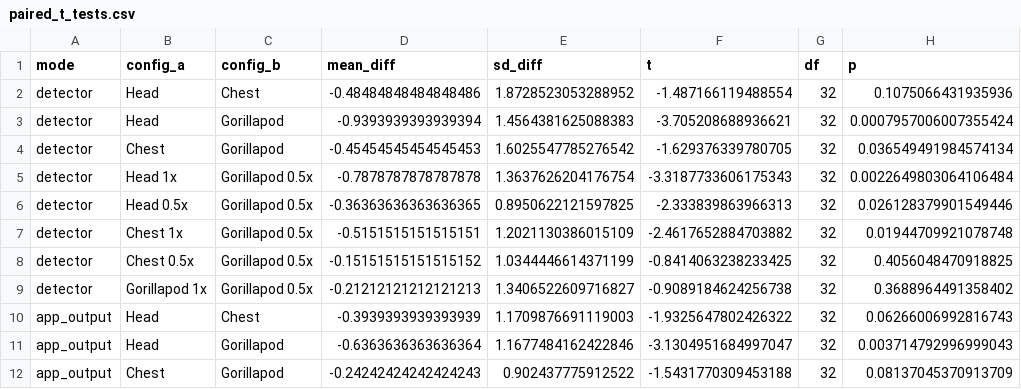
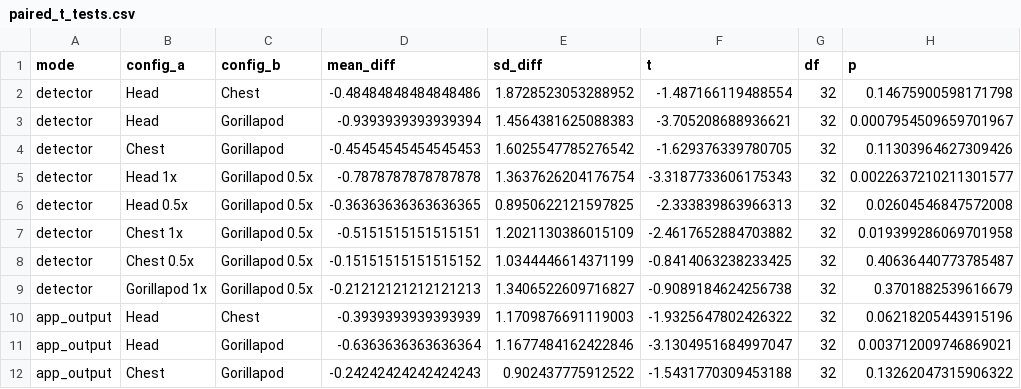
Before and after one commit to diomedescerda/indoor-detect, a CSV file: Build/Testing/benchmark/results/android/scenario1/paired_t_tests.csv, drawn as a sheet.

```diff
--- a/Build/Testing/benchmark/results/android/scenario1/paired_t_tests.csv
+++ b/Build/Testing/benchmark/results/android/scenario1/paired_t_tests.csv
@@ -1,12 +1,12 @@
 mode,config_a,config_b,mean_diff,sd_diff,t,df,p
-detector,Head,Chest,-0.48484848484848486,1.8728523053288952,-1.487166119488554,32,0.1075066431935936
-detector,Head,Gorillapod,-0.9393939393939394,1.4564381625088383,-3.705208688936621,32,0.0007957006007355424
-detector,Chest,Gorillapod,-0.45454545454545453,1.6025547785276542,-1.629376339780705,32,0.036549491984574134
-detector,Head 1x,Gorillapod 0.5x,-0.7878787878787878,1.3637626204176754,-3.3187733606175343,32,0.0022649803064106484
-detector,Head 0.5x,Gorillapod 0.5x,-0.36363636363636365,0.8950622121597825,-2.333839863966313,32,0.026128379901549446
-detector,Chest 1x,Gorillapod 0.5x,-0.5151515151515151,1.2021130386015109,-2.4617652884703882,32,0.01944709921078748
-detector,Chest 0.5x,Gorillapod 0.5x,-0.15151515151515152,1.0344446614371199,-0.8414063238233425,32,0.4056048470918825
-detector,Gorillapod 1x,Gorillapod 0.5x,-0.21212121212121213,1.3406522609716827,-0.9089184624256738,32,0.3688964491358402
-app_output,Head,Chest,-0.3939393939393939,1.1709876691119003,-1.9325647802426322,32,0.06266006992816743
-app_output,Head,Gorillapod,-0.6363636363636364,1.1677484162422846,-3.1304951684997047,32,0.003714792996999043
-app_output,Chest,Gorillapod,-0.24242424242424243,0.902437775912522,-1.5431770309453188,32,0.08137045370913709
+detector,Head,Chest,-0.48484848484848486,1.8728523053288952,-1.487166119488554,32,0.14675900598171798
+detector,Head,Gorillapod,-0.9393939393939394,1.4564381625088383,-3.705208688936621,32,0.0007954509659701967
+detector,Chest,Gorillapod,-0.45454545454545453,1.6025547785276542,-1.629376339780705,32,0.11303964627309426
+detector,Head 1x,Gorillapod 0.5x,-0.7878787878787878,1.3637626204176754,-3.3187733606175343,32,0.0022637210211301577
+detector,Head 0.5x,Gorillapod 0.5x,-0.36363636363636365,0.8950622121597825,-2.333839863966313,32,0.02604546847572008
+detector,Chest 1x,Gorillapod 0.5x,-0.5151515151515151,1.2021130386015109,-2.4617652884703882,32,0.019399286069701958
+detector,Chest 0.5x,Gorillapod 0.5x,-0.15151515151515152,1.0344446614371199,-0.8414063238233425,32,0.40636440773785487
+detector,Gorillapod 1x,Gorillapod 0.5x,-0.21212121212121213,1.3406522609716827,-0.9089184624256738,32,0.3701882539616679
+app_output,Head,Chest,-0.3939393939393939,1.1709876691119003,-1.9325647802426322,32,0.06218205443915196
+app_output,Head,Gorillapod,-0.6363636363636364,1.1677484162422846,-3.1304951684997047,32,0.003712009746869021
+app_output,Chest,Gorillapod,-0.24242424242424243,0.902437775912522,-1.5431770309453188,32,0.13262047315906322
```
Also changed, not shown: Build/Testing/benchmark/results/android/depth/depth_bands.csv, 28 other files.
